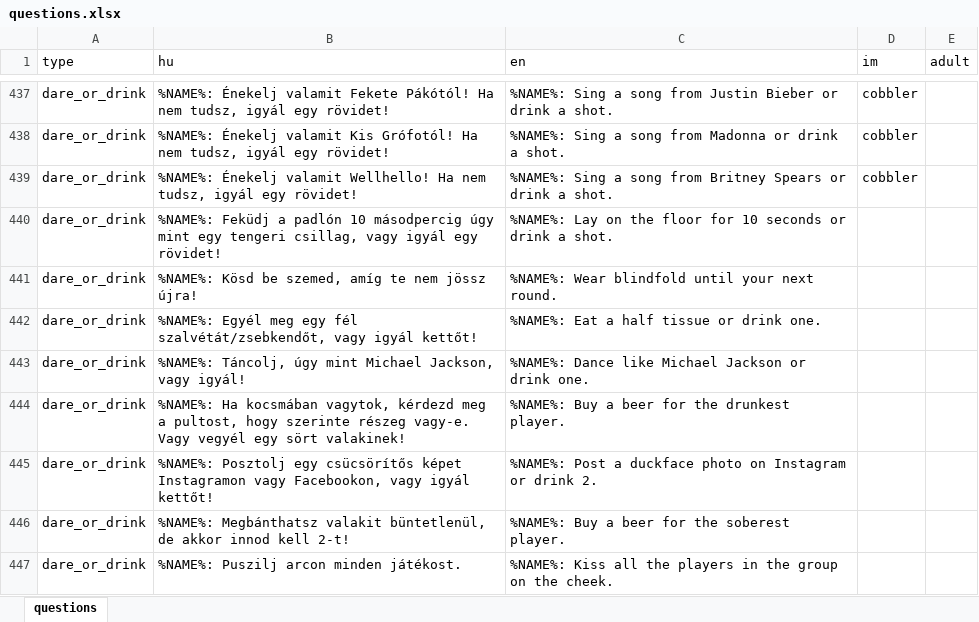
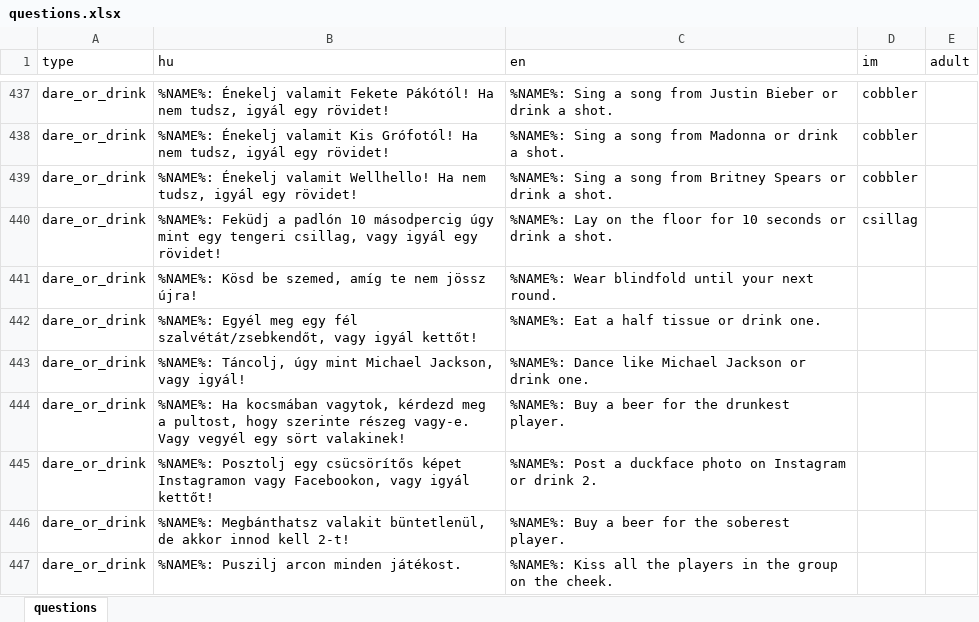
Before and after one commit to mkoncz/ivosjatek, an Excel workbook: utils/excel_to_json/questions.xlsx, sheet questions, drawn as a sheet; only a part is shown, gaps mark what is left out; values as stored, in another font and other column widths than the file's, no borders; the diff covers the shown part only; the diff names each change by its address in the sheet, - before the commit and + after, or states it on an @@ line.

Commit message:
Add questions for new sponsor: csillagkepunk.hu (#299)

```diff
--- a/utils/excel_to_json/questions.xlsx (sheet questions)
+++ b/utils/excel_to_json/questions.xlsx (sheet questions)
-D440 (im): (empty)
+D440 (im): csillag
```
Also changed, not shown: 15 edited cells elsewhere in this sheet, 1 other file.
